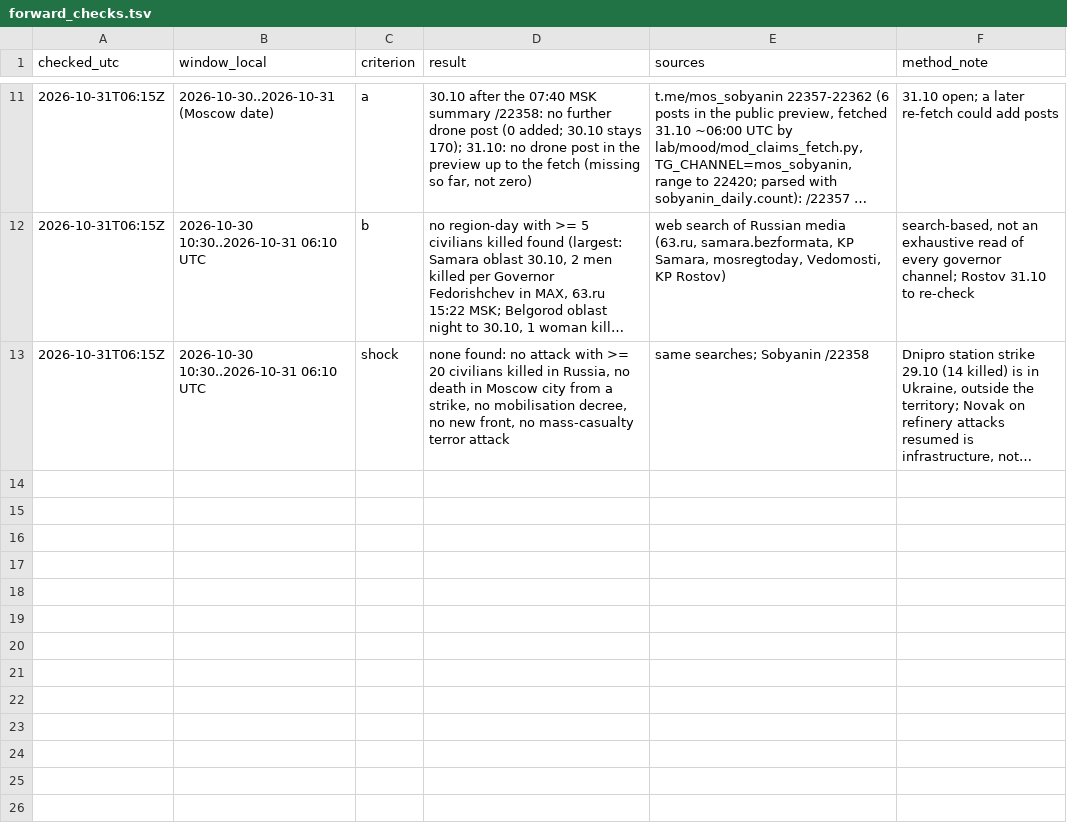
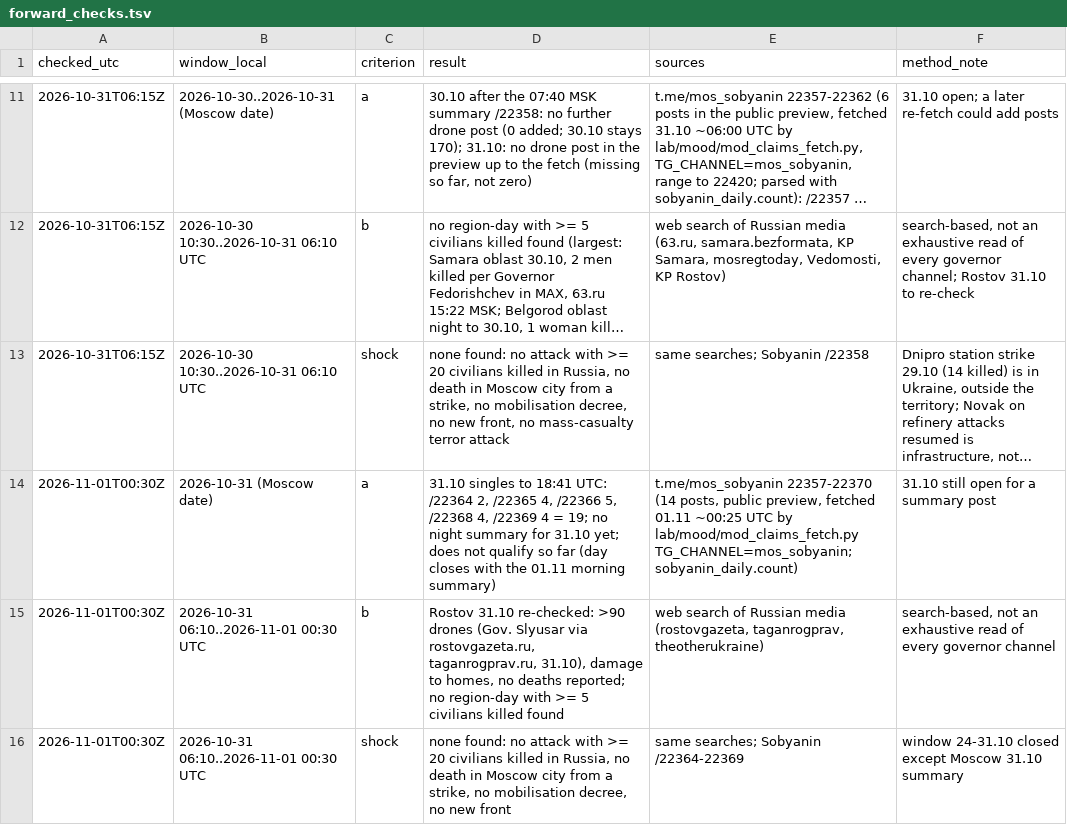
Before and after one commit to ikorfale/errata-pulse, a TSV file: research/mood-power/register/forward_checks.tsv, drawn as a sheet; only a part is shown, gaps mark what is left out; long unchanged cells end in …; the diff names each change by its address in the sheet, - before the commit and + after, or states it on an @@ line.

```diff
--- a/research/mood-power/register/forward_checks.tsv
+++ b/research/mood-power/register/forward_checks.tsv
+row 14: 2026-11-01T00:30Z | 2026-10-31 (Moscow date) | a | 31.10 singles to 18:41 UTC: /22364 2, /22365 4, /22366 5, /22368 4, /22369 4 = 19; no night summary for 31.10 yet; does not qualify so far (day closes with the 01.11 morning summary) | t.me/mos_sobyanin 22357-22370 (14 posts, public preview, fetched 01.11 ~00:25 UTC by lab/mood/mod_claims_fetch.py TG_CHANNEL=mos_sobyanin; sobyanin_daily.count) | 31.10 still open for a summary post
+row 15: 2026-11-01T00:30Z | 2026-10-31 06:10..2026-11-01 00:30 UTC | b | Rostov 31.10 re-checked: >90 drones (Gov. Slyusar via rostovgazeta.ru, taganrogprav.ru, 31.10), damage to homes, no deaths reported; no region-day with >= 5 civilians killed found | web search of Russian media (rostovgazeta, taganrogprav, theotherukraine) | search-based, not an exhaustive read of every governor channel
+row 16: 2026-11-01T00:30Z | 2026-10-31 06:10..2026-11-01 00:30 UTC | shock | none found: no attack with >= 20 civilians killed in Russia, no death in Moscow city from a strike, no mobilisation decree, no new front | same searches; Sobyanin /22364-22369 | window 24-31.10 closed except Moscow 31.10 summary
```
